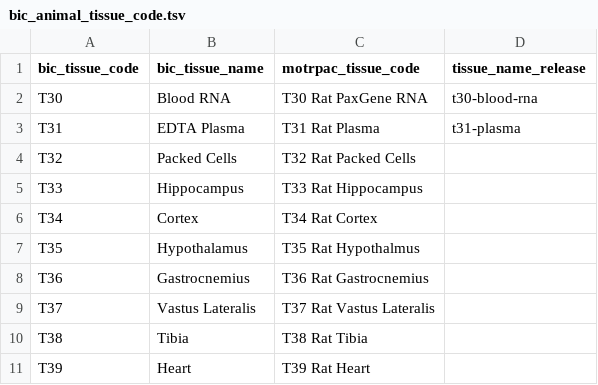
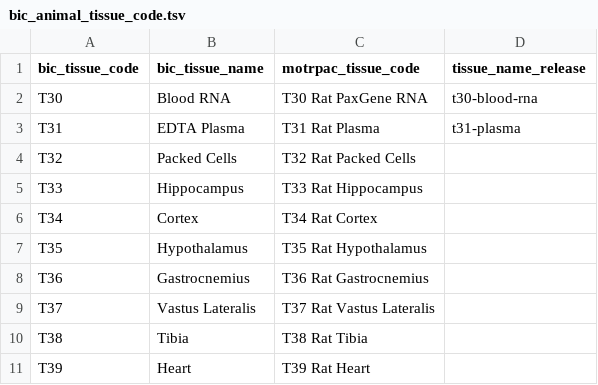
Before and after one commit to MoTrPAC/MotrpacBicQC, a TSV file: inst/extdata/bic_animal_tissue_code.tsv, drawn as a sheet; only a part is shown.

Commit message:
Improves check_viallabel_dmaqc and proteomics functions
+ Bug fix on DMAQC to deal with missing data in DMAQC table
+ Proteomics: Address 130C missing channel issue affecting the Broad
+ Proteomics: add an additional QC check point to validate that all values in
vial_label column are unique
+ Proteomics: write_proteomics updated (only required columns selected)
+ Fix bugs and typos

#56

```diff
--- a/inst/extdata/bic_animal_tissue_code.tsv
+++ b/inst/extdata/bic_animal_tissue_code.tsv
@@ -6,3 +6,3 @@ T33	Hippocampus	T33 Rat Hippocampus
 T34	Cortex	T34 Rat Cortex	
-T35	Hypothalamus	T35 Rat Hypothalmus	
+T35	Hypothalamus	T35 Rat Hypothalamus	
 T36	Gastrocnemius	T36 Rat Gastrocnemius	
```
Also changed, not shown: 5 other files.
